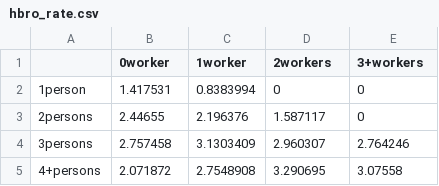
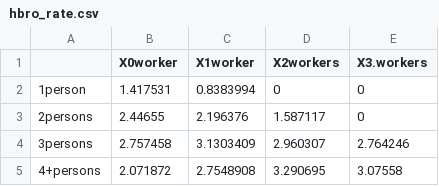
Before and after one commit to TPAU/OSUM, a CSV file: data/hbro_rate.csv, drawn as a sheet; the diff names each change by its address in the sheet, - before the commit and + after, or states it on an @@ line.

```diff
--- a/data/hbro_rate.csv
+++ b/data/hbro_rate.csv
-B1: 0worker
+B1: X0worker
-C1: 1worker
+C1: X1worker
-D1: 2workers
+D1: X2workers
-E1: 3+workers
+E1: X3.workers
```
Also changed, not shown: data/directional.csv, data/diurnal.csv, 14 other files.
